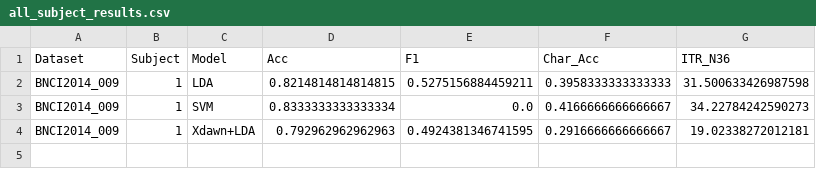
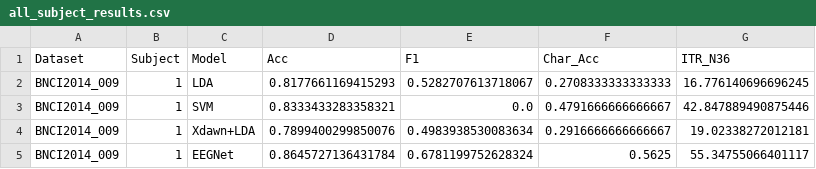
Before and after one commit to electricalengineersiitk/Winter-projects-25-26, a CSV file: results/all_subject_results.csv, drawn as a sheet.

Commit message:
Fix EEGNet integration, correct ensemble math to row/column cross, fix KFold contiguity, fix ITR timing to 2.1, explicitly require data/ directory

```diff
--- a/results/all_subject_results.csv
+++ b/results/all_subject_results.csv
@@ -1,4 +1,5 @@
 Dataset,Subject,Model,Acc,F1,Char_Acc,ITR_N36
-BNCI2014_009,1,LDA,0.8214814814814815,0.5275156884459211,0.3958333333333333,31.500633426987598
-BNCI2014_009,1,SVM,0.8333333333333334,0.0,0.4166666666666667,34.22784242590273
-BNCI2014_009,1,Xdawn+LDA,0.792962962962963,0.4924381346741595,0.2916666666666667,19.02338272012181
+BNCI2014_009,1,LDA,0.8177661169415293,0.5282707613718067,0.2708333333333333,16.776140696696245
+BNCI2014_009,1,SVM,0.8333433283358321,0.0,0.4791666666666667,42.847889490875446
+BNCI2014_009,1,Xdawn+LDA,0.7899400299850076,0.4983938530083634,0.2916666666666667,19.02338272012181
+BNCI2014_009,1,EEGNet,0.8645727136431784,0.6781199752628324,0.5625,55.34755066401117
```
Also changed, not shown: 8 other files.
